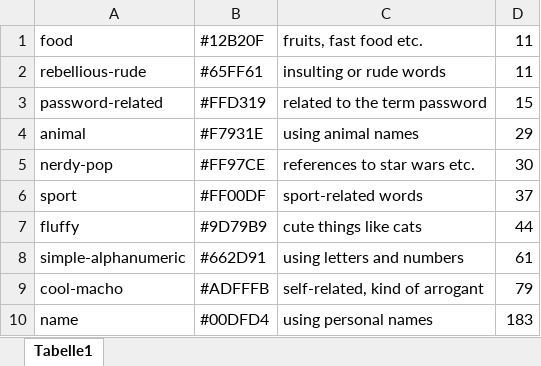
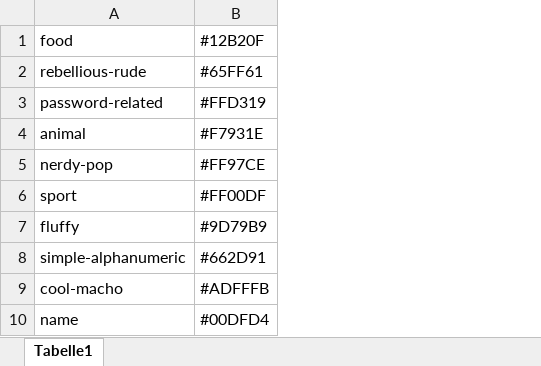
Before and after one commit to alexniggemeyer/Info_Passwords, an Excel workbook: data/colors.xlsx, sheet Tabelle1, drawn as a sheet; values as stored, in another font and other column widths than the file's, no borders; the diff names each change by its address in the sheet, - before the commit and + after, or states it on an @@ line.

Commit message:
Colorz wieder ohne description

```diff
--- a/data/colors.xlsx (sheet Tabelle1)
+++ b/data/colors.xlsx (sheet Tabelle1)
-column C (fruits, fast food etc.), rows 2-10: insulting or rude words | related to the term password | using animal names | references to star wars etc. | sport-related words | cute things like cats | using letters and numbers | self-related, kind of arrogant | using personal names
-column D (11), rows 2-10: 11 | 15 | 29 | 30 | 37 | 44 | 61 | 79 | 183
```
Also changed, not shown: 1 other file.
